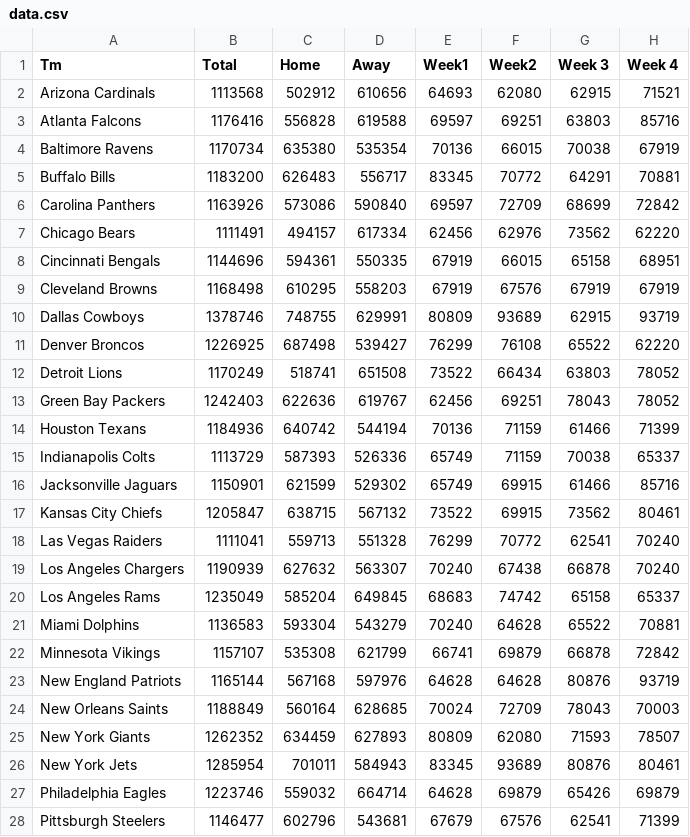
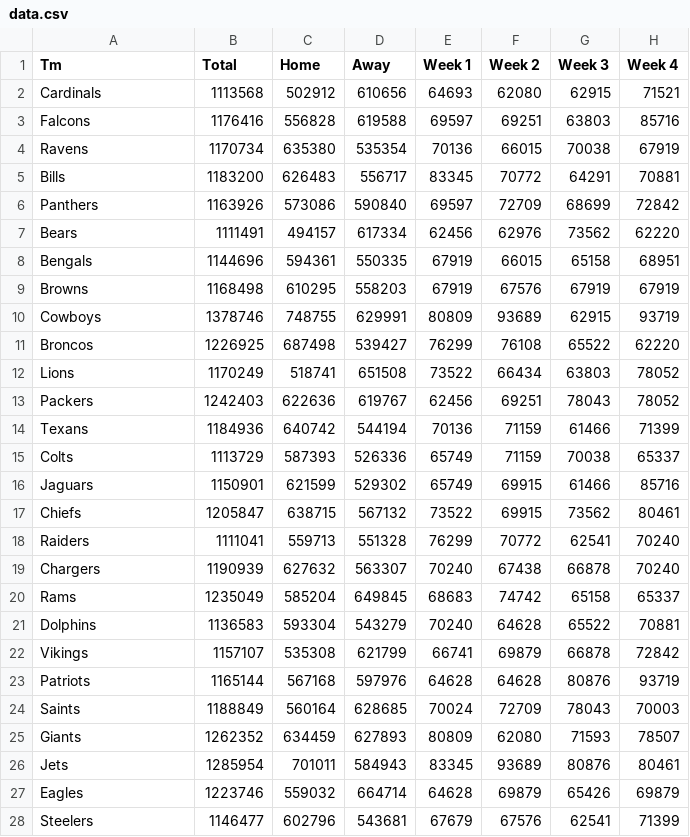
Before and after one commit to adriantwill/478Project, a CSV file: data.csv, drawn as a sheet; only a part is shown; the diff covers the shown part only; the diff names each change by its address in the sheet, - before the commit and + after, or states it on an @@ line.

```diff
--- a/data.csv
+++ b/data.csv
-E1: Week1
+E1: Week 1
-F1: Week2
+F1: Week 2
-A2 (Tm): Arizona Cardinals
+A2 (Tm): Cardinals
-A3 (Tm): Atlanta Falcons
+A3 (Tm): Falcons
-A4 (Tm): Baltimore Ravens
+A4 (Tm): Ravens
-A5 (Tm): Buffalo Bills
+A5 (Tm): Bills
-A6 (Tm): Carolina Panthers
+A6 (Tm): Panthers
-A7 (Tm): Chicago Bears
+A7 (Tm): Bears
-A8 (Tm): Cincinnati Bengals
+A8 (Tm): Bengals
-A9 (Tm): Cleveland Browns
+A9 (Tm): Browns
-A10 (Tm): Dallas Cowboys
+A10 (Tm): Cowboys
-A11 (Tm): Denver Broncos
+A11 (Tm): Broncos
-A12 (Tm): Detroit Lions
+A12 (Tm): Lions
-A13 (Tm): Green Bay Packers
+A13 (Tm): Packers
-A14 (Tm): Houston Texans
+A14 (Tm): Texans
-A15 (Tm): Indianapolis Colts
+A15 (Tm): Colts
-A16 (Tm): Jacksonville Jaguars
+A16 (Tm): Jaguars
-A17 (Tm): Kansas City Chiefs
+A17 (Tm): Chiefs
-A18 (Tm): Las Vegas Raiders
+A18 (Tm): Raiders
-A19 (Tm): Los Angeles Chargers
+A19 (Tm): Chargers
-A20 (Tm): Los Angeles Rams
+A20 (Tm): Rams
-A21 (Tm): Miami Dolphins
+A21 (Tm): Dolphins
-A22 (Tm): Minnesota Vikings
+A22 (Tm): Vikings
-A23 (Tm): New England Patriots
+A23 (Tm): Patriots
-A24 (Tm): New Orleans Saints
+A24 (Tm): Saints
-A25 (Tm): New York Giants
+A25 (Tm): Giants
-A26 (Tm): New York Jets
+A26 (Tm): Jets
-A27 (Tm): Philadelphia Eagles
+A27 (Tm): Eagles
-A28 (Tm): Pittsburgh Steelers
+A28 (Tm): Steelers
```
Also changed, not shown: 5 edited cells elsewhere in this file, 1 other file.
